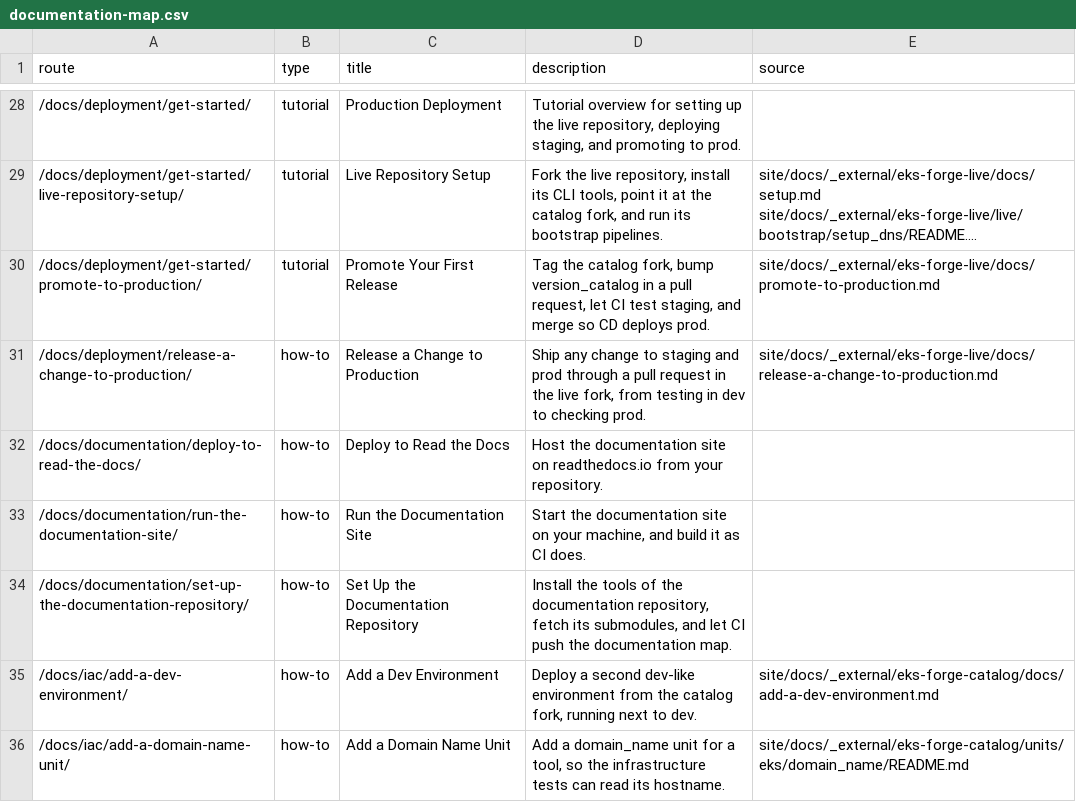
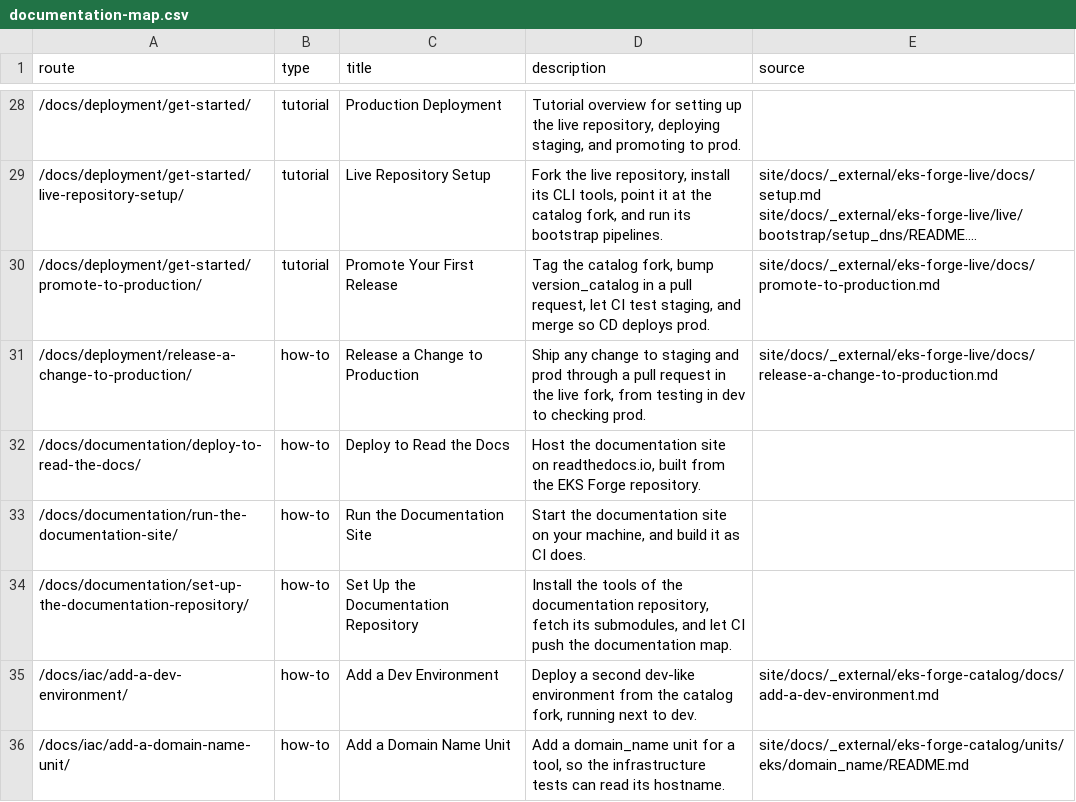
Before and after one commit to ConsciousML/eks-forge, a CSV file: documentation-map.csv, drawn as a sheet; only a part is shown, gaps mark what is left out; long unchanged cells end in ….

```diff
--- a/documentation-map.csv
+++ b/documentation-map.csv
@@ -31,3 +31,3 @@ route,type,title,description,source
 /docs/deployment/release-a-change-to-production/,how-to,Release a Change to Production,"Ship any change to staging and prod through a pull request in the live fork, from testing in dev to checking prod.",site/docs/_external/eks-forge-live/docs/release-a-change-to-production.md
-/docs/documentation/deploy-to-read-the-docs/,how-to,Deploy to Read the Docs,Host the documentation site on readthedocs.io from your repository.,
+/docs/documentation/deploy-to-read-the-docs/,how-to,Deploy to Read the Docs,"Host the documentation site on readthedocs.io, built from the EKS Forge repository.",
 /docs/documentation/run-the-documentation-site/,how-to,Run the Documentation Site,"Start the documentation site on your machine, and build it as CI does.",
```
